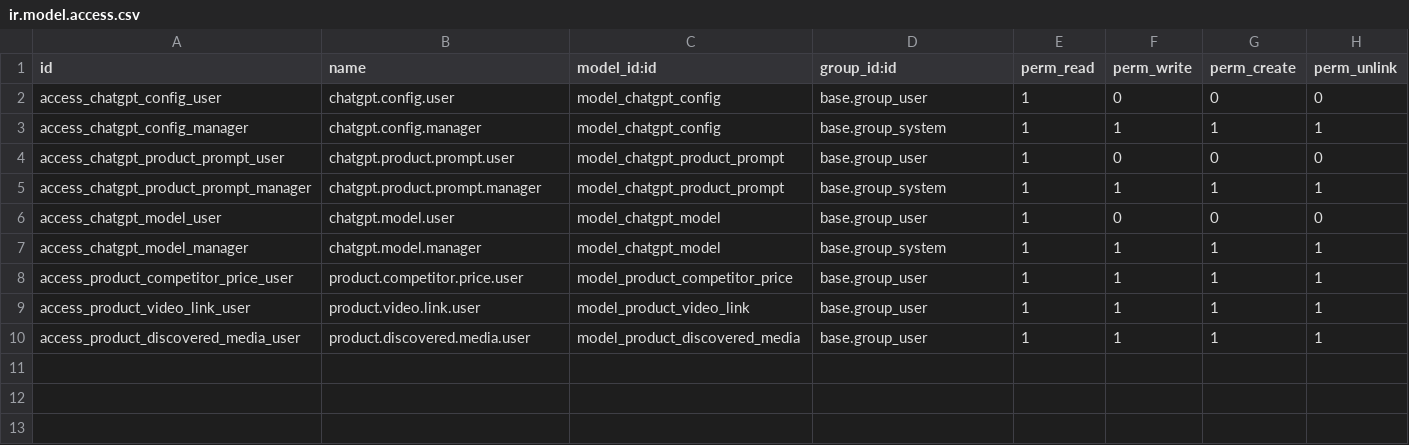
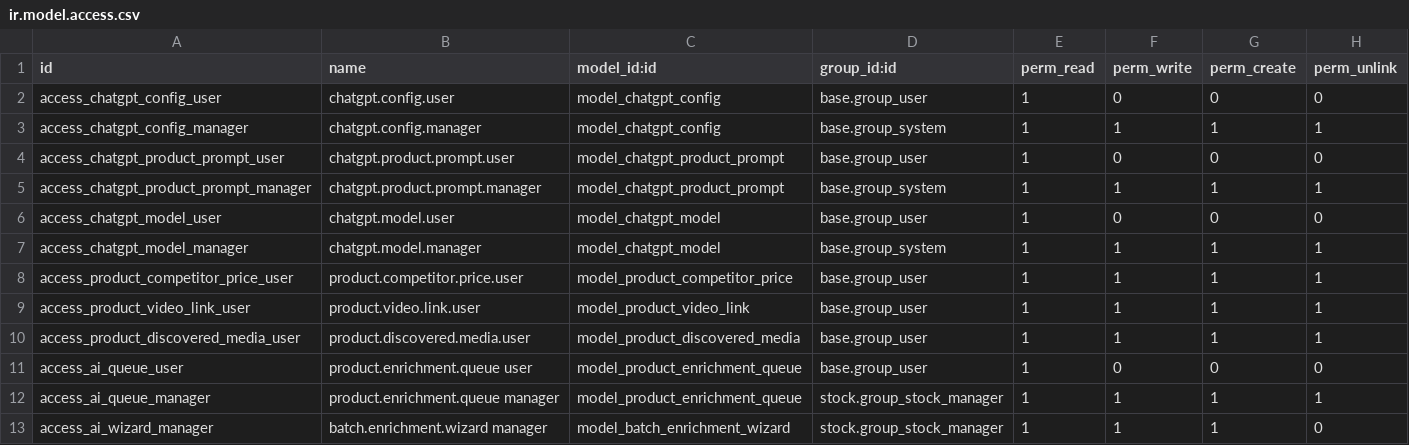
Before and after one commit to pixeeplay/nus-odoo18, a CSV file: product_chatgpt_enrichment/security/ir.model.access.csv, drawn as a sheet.

```diff
--- a/product_chatgpt_enrichment/security/ir.model.access.csv
+++ b/product_chatgpt_enrichment/security/ir.model.access.csv
@@ -10 +10,4 @@ access_product_video_link_user,product.video.link.user,model_product_video_link,
 access_product_discovered_media_user,product.discovered.media.user,model_product_discovered_media,base.group_user,1,1,1,1
+access_ai_queue_user,product.enrichment.queue user,model_product_enrichment_queue,base.group_user,1,0,0,0
+access_ai_queue_manager,product.enrichment.queue manager,model_product_enrichment_queue,stock.group_stock_manager,1,1,1,1
+access_ai_wizard_manager,batch.enrichment.wizard manager,model_batch_enrichment_wizard,stock.group_stock_manager,1,1,1,0
```
Also changed, not shown: 16 other files.
